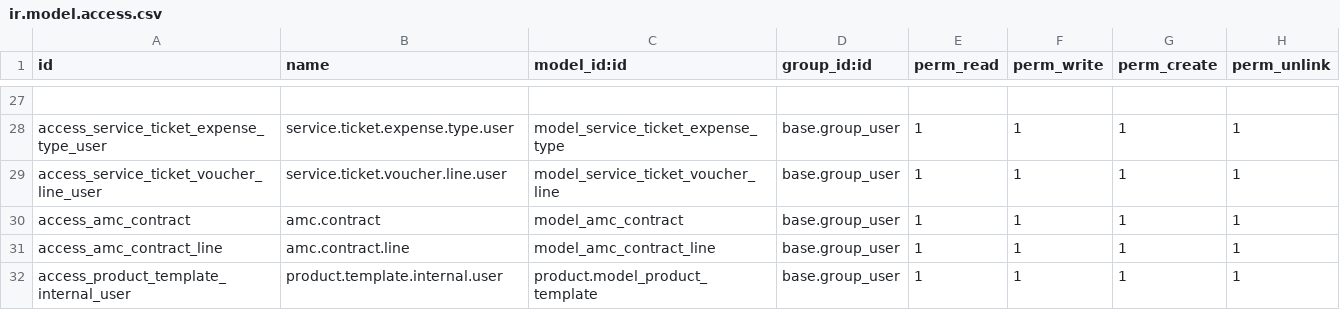
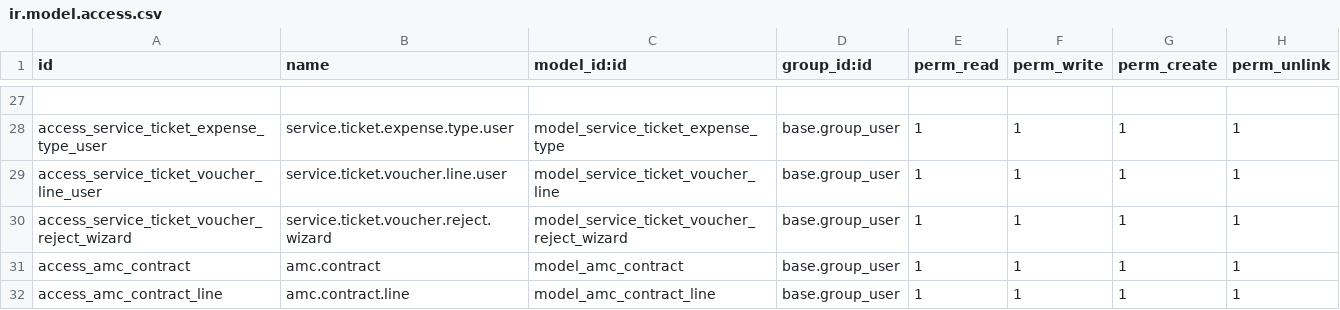
Before and after one commit to crm-ux/CRM-UX, a CSV file: addons/custom_crm_extended/security/ir.model.access.csv, drawn as a sheet; only a part is shown, gaps mark what is left out; the shorter side is filled out with more unchanged rows.

```diff
--- a/addons/custom_crm_extended/security/ir.model.access.csv
+++ b/addons/custom_crm_extended/security/ir.model.access.csv
@@ -29,2 +29,3 @@ access_service_ticket_expense_type_user,service.ticket.expense.type.user,model_s
 access_service_ticket_voucher_line_user,service.ticket.voucher.line.user,model_service_ticket_voucher_line,base.group_user,1,1,1,1
+access_service_ticket_voucher_reject_wizard,service.ticket.voucher.reject.wizard,model_service_ticket_voucher_reject_wizard,base.group_user,1,1,1,1
 access_amc_contract,amc.contract,model_amc_contract,base.group_user,1,1,1,1
```
Also changed, not shown: 2 other files.
